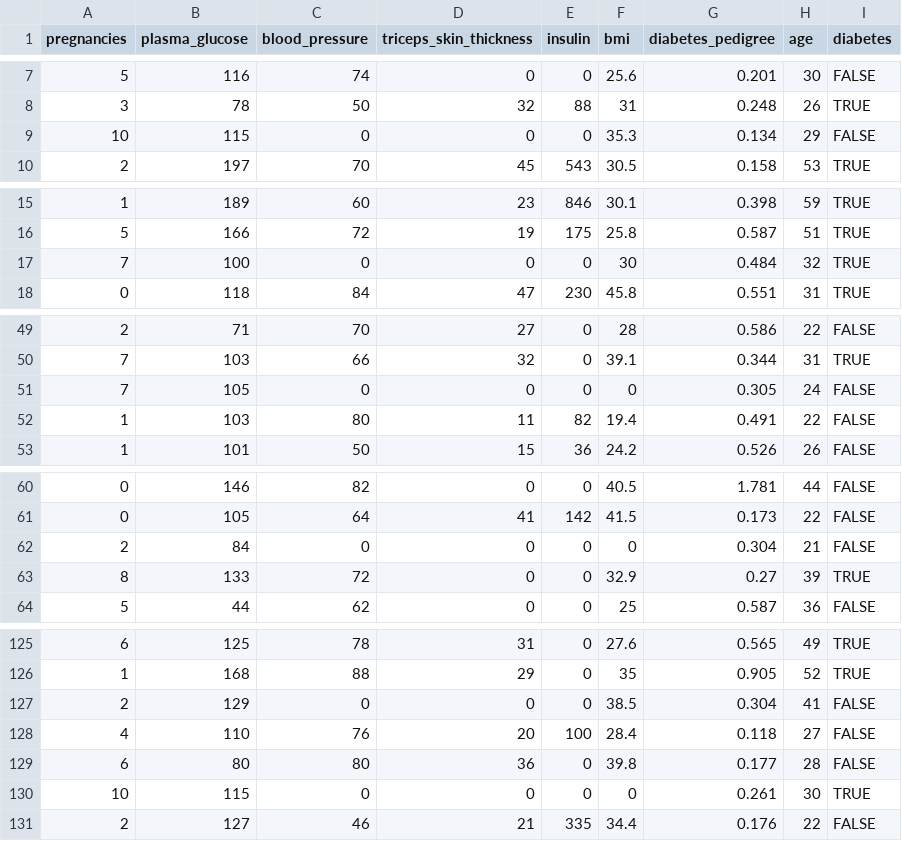
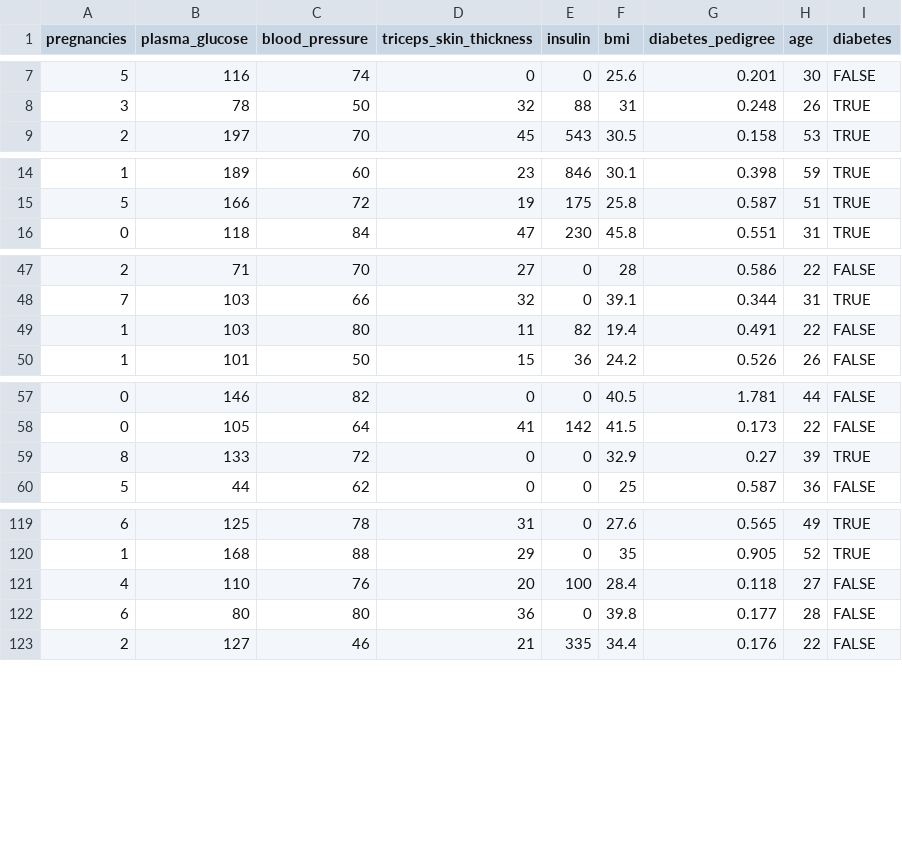
Before and after one commit to brandonthai/INFO498Final, a CSV file: diabetes.csv, drawn as a sheet; only a part is shown, gaps mark what is left out; the diff covers the shown part only.

Commit message:
removed outliers from diabetes.csv

```diff
--- a/diabetes.csv
+++ b/diabetes.csv
@@ -8,3 +8,2 @@ pregnancies,plasma_glucose,blood_pressure,triceps_skin_thickness,insulin,bmi,dia
 3,78,50,32,88,31,0.248,26,TRUE
-10,115,0,0,0,35.3,0.134,29,FALSE
 2,197,70,45,543,30.5,0.158,53,TRUE
@@ -16,3 +15,2 @@ pregnancies,plasma_glucose,blood_pressure,triceps_skin_thickness,insulin,bmi,dia
 5,166,72,19,175,25.8,0.587,51,TRUE
-7,100,0,0,0,30,0.484,32,TRUE
 0,118,84,47,230,45.8,0.551,31,TRUE
@@ -50,3 +48,2 @@ pregnancies,plasma_glucose,blood_pressure,triceps_skin_thickness,insulin,bmi,dia
 7,103,66,32,0,39.1,0.344,31,TRUE
-7,105,0,0,0,0,0.305,24,FALSE
 1,103,80,11,82,19.4,0.491,22,FALSE
@@ -61,3 +58,2 @@ pregnancies,plasma_glucose,blood_pressure,triceps_skin_thickness,insulin,bmi,dia
 0,105,64,41,142,41.5,0.173,22,FALSE
-2,84,0,0,0,0,0.304,21,FALSE
 8,133,72,0,0,32.9,0.27,39,TRUE
@@ -126,6 +120,4 @@ pregnancies,plasma_glucose,blood_pressure,triceps_skin_thickness,insulin,bmi,dia
 1,168,88,29,0,35,0.905,52,TRUE
-2,129,0,0,0,38.5,0.304,41,FALSE
 4,110,76,20,100,28.4,0.118,27,FALSE
 6,80,80,36,0,39.8,0.177,28,FALSE
-10,115,0,0,0,0,0.261,30,TRUE
 2,127,46,21,335,34.4,0.176,22,FALSE
```
Also changed, not shown: 2 removed rows elsewhere in this file.
